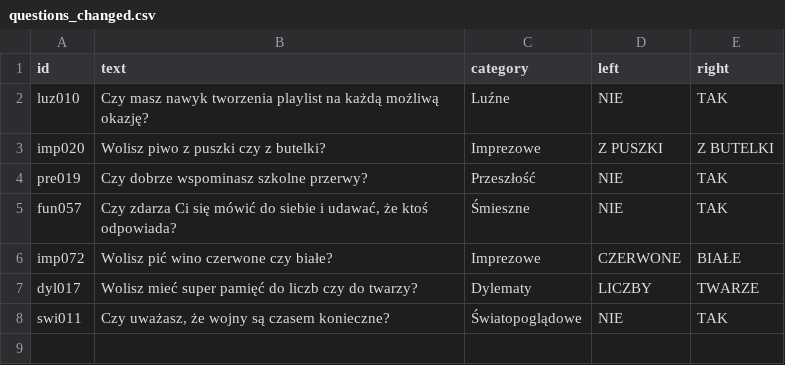
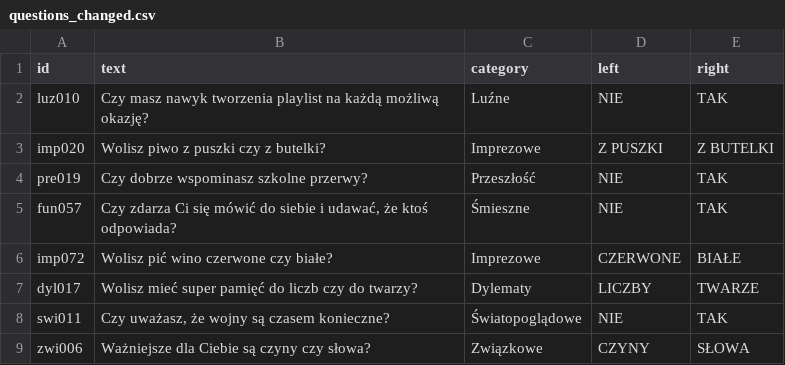
Before and after one commit to DawidS25/Spectrum, a CSV file: questions/questions_changed.csv, drawn as a sheet; the diff names each change by its address in the sheet, - before the commit and + after, or states it on an @@ line.

Commit message:
Zmieniono pytanie zwi006

```diff
--- a/questions/questions_changed.csv
+++ b/questions/questions_changed.csv
+row 9: zwi006 | Ważniejsze dla Ciebie są czyny czy słowa? | Związkowe | CZYNY | SŁOWA
```
